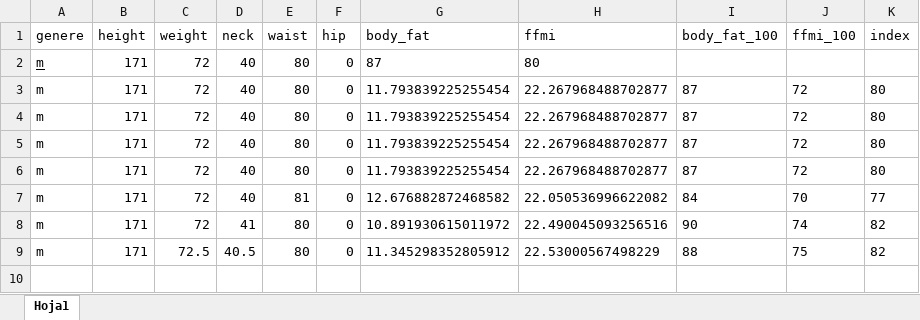
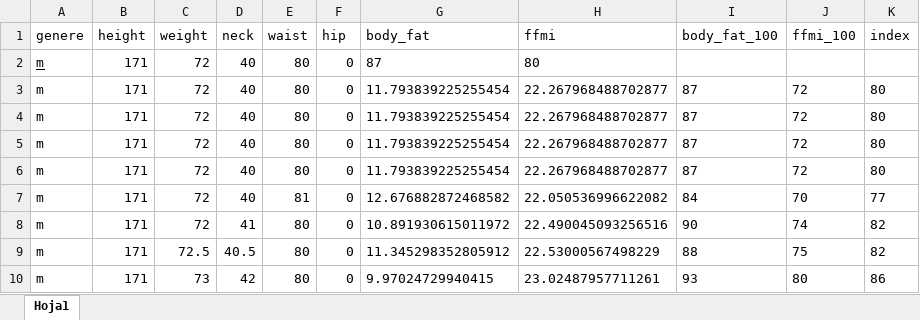
Before and after one commit to Seburath/ZyzzBot, an Excel workbook: data.xlsx, sheet Hoja1, drawn as a sheet; values as stored, in another font and other column widths than the file's, no borders; the diff names each change by its address in the sheet, - before the commit and + after, or states it on an @@ line.

Commit message:
asdas

```diff
--- a/data.xlsx (sheet Hoja1)
+++ b/data.xlsx (sheet Hoja1)
+row 10: m | 171 | 73 | 42 | 80 | 0 | 9.97024729940415 | 23.02487957711261 | 93 | 80 | 86
```
